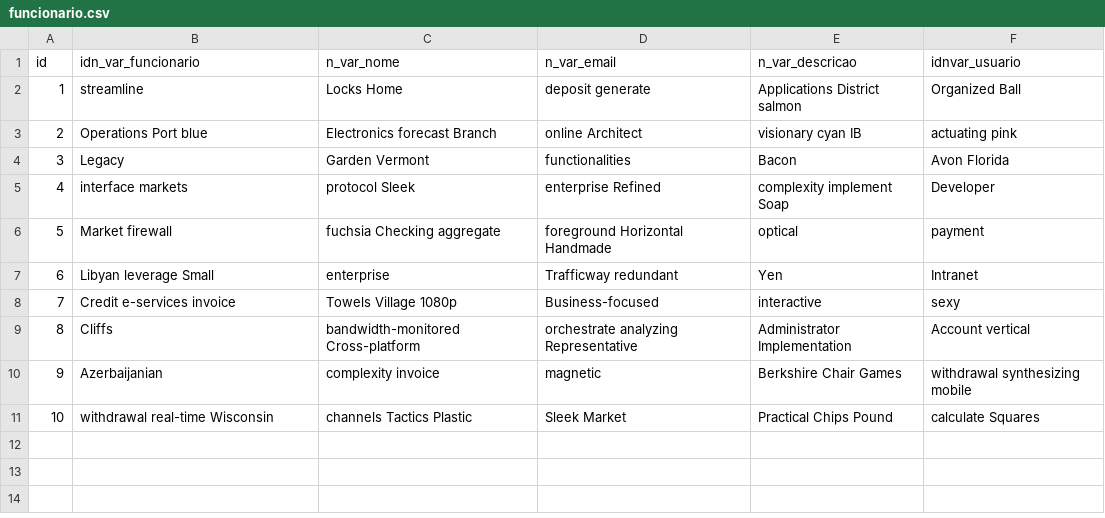
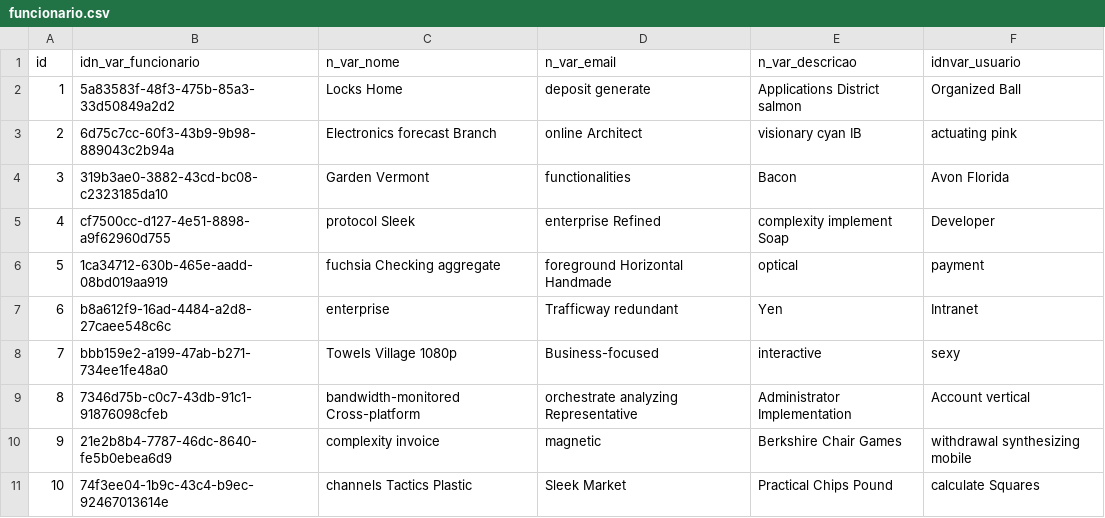
Before and after one commit to Naralha/risk-organograma, a CSV file: src/main/resources/liquibase/fake-data/funcionario.csv, drawn as a sheet.

Commit message:
Alteração da logica pra n expor id e sim o uuid do Funcionario.

```diff
--- a/src/main/resources/liquibase/fake-data/funcionario.csv
+++ b/src/main/resources/liquibase/fake-data/funcionario.csv
@@ -1,11 +1,11 @@
 id;idn_var_funcionario;n_var_nome;n_var_email;n_var_descricao;idnvar_usuario
-1;streamline;Locks Home;deposit generate;Applications District salmon;Organized Ball
-2;Operations Port blue;Electronics forecast Branch;online Architect;visionary cyan IB;actuating pink
-3;Legacy;Garden Vermont;functionalities;Bacon;Avon Florida
-4;interface markets;protocol Sleek;enterprise Refined;complexity implement Soap;Developer
-5;Market firewall;fuchsia Checking aggregate;foreground Horizontal Handmade;optical;payment
-6;Libyan leverage Small;enterprise;Trafficway redundant;Yen;Intranet
-7;Credit e-services invoice;Towels Village 1080p;Business-focused;interactive;sexy
-8;Cliffs;bandwidth-monitored Cross-platform;orchestrate analyzing Representative;Administrator Implementation;Account vertical
-9;Azerbaijanian;complexity invoice;magnetic;Berkshire Chair Games;withdrawal synthesizing mobile
-10;withdrawal real-time Wisconsin;channels Tactics Plastic;Sleek Market;Practical Chips Pound;calculate Squares
+1;5a83583f-48f3-475b-85a3-33d50849a2d2;Locks Home;deposit generate;Applications District salmon;Organized Ball
+2;6d75c7cc-60f3-43b9-9b98-889043c2b94a;Electronics forecast Branch;online Architect;visionary cyan IB;actuating pink
+3;319b3ae0-3882-43cd-bc08-c2323185da10;Garden Vermont;functionalities;Bacon;Avon Florida
+4;cf7500cc-d127-4e51-8898-a9f62960d755;protocol Sleek;enterprise Refined;complexity implement Soap;Developer
+5;1ca34712-630b-465e-aadd-08bd019aa919;fuchsia Checking aggregate;foreground Horizontal Handmade;optical;payment
+6;b8a612f9-16ad-4484-a2d8-27caee548c6c;enterprise;Trafficway redundant;Yen;Intranet
+7;bbb159e2-a199-47ab-b271-734ee1fe48a0;Towels Village 1080p;Business-focused;interactive;sexy
+8;7346d75b-c0c7-43db-91c1-91876098cfeb;bandwidth-monitored Cross-platform;orchestrate analyzing Representative;Administrator Implementation;Account vertical
+9;21e2b8b4-7787-46dc-8640-fe5b0ebea6d9;complexity invoice;magnetic;Berkshire Chair Games;withdrawal synthesizing mobile
+10;74f3ee04-1b9c-43c4-b9ec-92467013614e;channels Tactics Plastic;Sleek Market;Practical Chips Pound;calculate Squares
```
Also changed, not shown: 11 other files.
